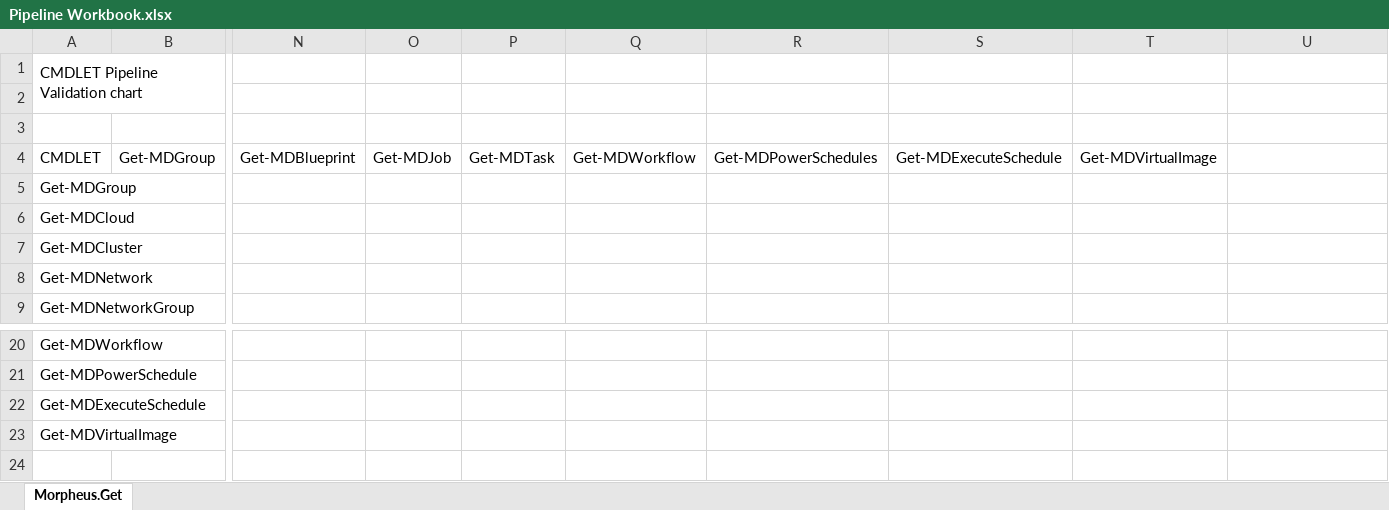
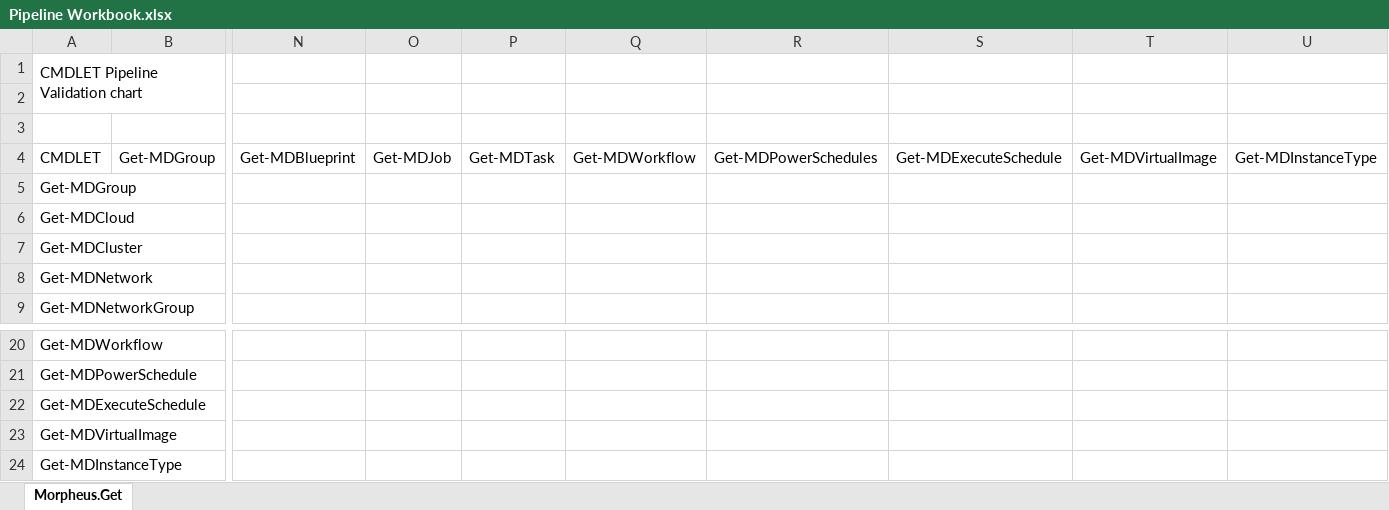
Before and after one commit to sjabro/morpheus-powershell, an Excel workbook: Pipeline Workbook.xlsx, sheet Morpheus.Get, drawn as a sheet; only a part is shown, gaps mark what is left out; values as stored, in another font and other column widths than the file's, no cell formats; rows hold the shown columns only; the diff names each change by its address in the sheet, - before the commit and + after, or states it on an @@ line.

Commit message:
added get-mdinstancetype

```diff
--- a/Pipeline Workbook.xlsx (sheet Morpheus.Get)
+++ b/Pipeline Workbook.xlsx (sheet Morpheus.Get)
-U4: (empty)
+U4: Get-MDInstanceType
+row 24: Get-MDInstanceType
```
Also changed, not shown: cell formats, 2 other files.
